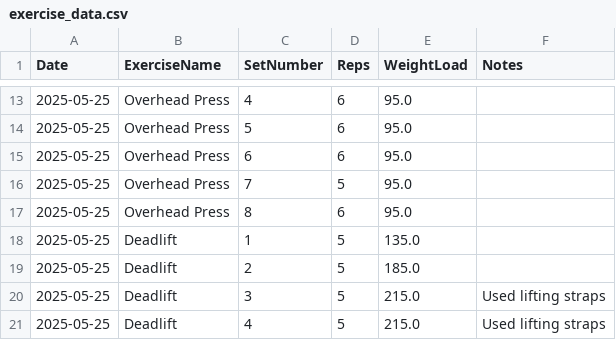
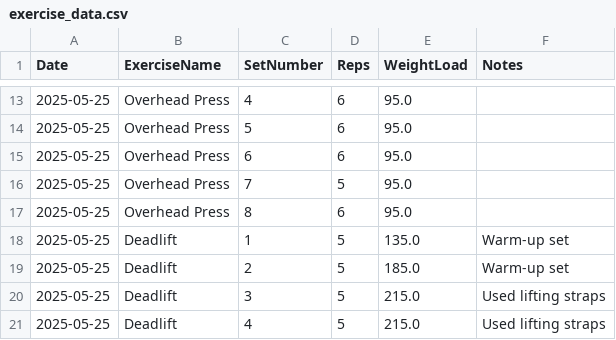
Before and after one commit to NicolasBerthiaume/FitnessTracker, a CSV file: exercise_data.csv, drawn as a sheet; only a part is shown, gaps mark what is left out; the diff covers the shown part only.

```diff
--- a/exercise_data.csv
+++ b/exercise_data.csv
@@ -17,4 +17,4 @@ Date,ExerciseName,SetNumber,Reps,WeightLoad,Notes
 2025-05-25,Overhead Press,8,6,95.0,
-2025-05-25,Deadlift,1,5,135.0,
-2025-05-25,Deadlift,2,5,185.0,
+2025-05-25,Deadlift,1,5,135.0,Warm-up set
+2025-05-25,Deadlift,2,5,185.0,Warm-up set
 2025-05-25,Deadlift,3,5,215.0,Used lifting straps
```
Also changed, not shown: 20 added rows and 23 edited cells elsewhere in this file, fitness_data.csv, 1 other file.
